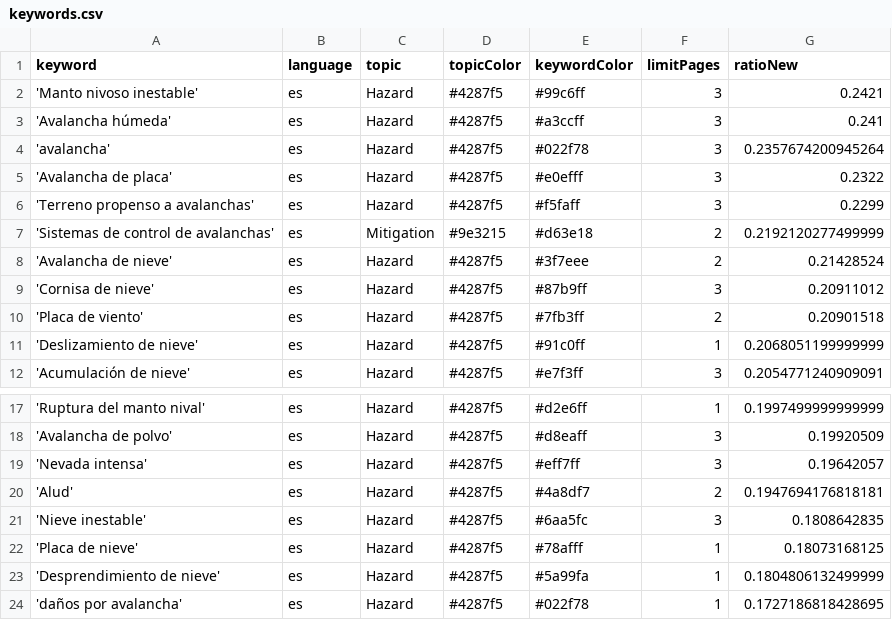
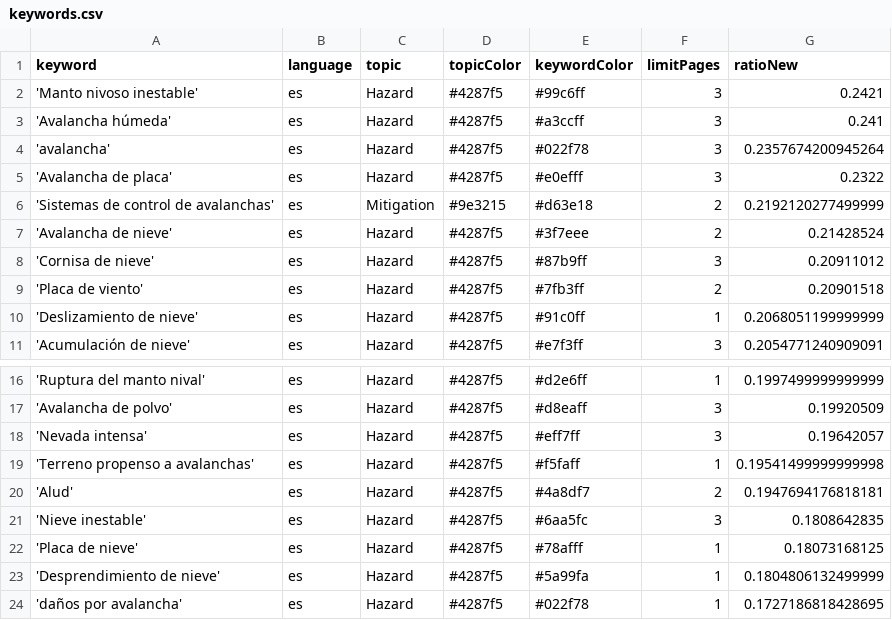
Before and after one commit to picawe-news/AvalanchaIsComing, a CSV file: keywords.csv, drawn as a sheet; only a part is shown, gaps mark what is left out.

Commit message:
Commit from GitHub Actions (harvest:0.0)

```diff
--- a/keywords.csv
+++ b/keywords.csv
@@ -5,3 +5,2 @@ keyword,language,topic,topicColor,keywordColor,limitPages,ratioNew
 'Avalancha de placa',es,Hazard,#4287f5,#e0efff,3,0.2322
-'Terreno propenso a avalanchas',es,Hazard,#4287f5,#f5faff,3,0.2299
 'Sistemas de control de avalanchas',es,Mitigation,#9e3215,#d63e18,2,0.2192120277499999
@@ -19,2 +18,3 @@ keyword,language,topic,topicColor,keywordColor,limitPages,ratioNew
 'Nevada intensa',es,Hazard,#4287f5,#eff7ff,3,0.19642057
+'Terreno propenso a avalanchas',es,Hazard,#4287f5,#f5faff,1,0.19541499999999998
 'Alud',es,Hazard,#4287f5,#4a8df7,2,0.1947694176818181
```
